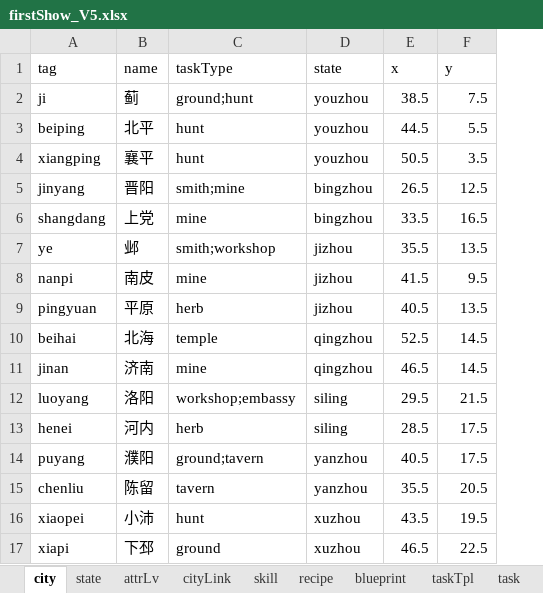
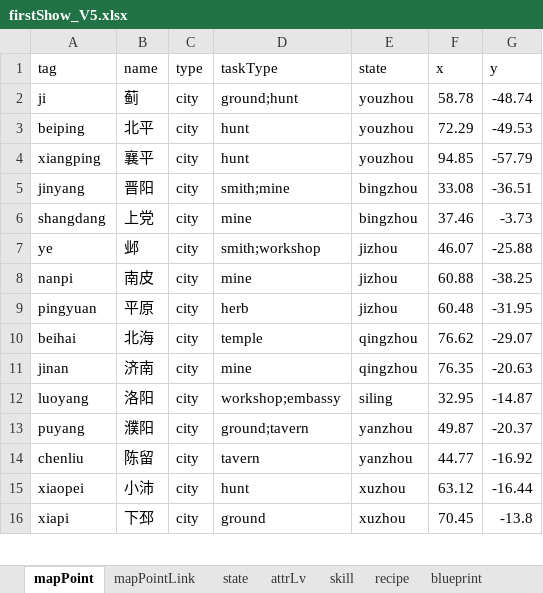
Before and after one commit to beyondsnk2/xianguang, an Excel workbook: config/firstShow_V5.xlsx, sheet mapPoint, drawn as a sheet; only a part is shown; values as stored, in another font and other column widths than the file's, no borders; removed rows and columns are numbered as before the commit, all else as after; the diff covers the shown part only; the diff names each change by its address in the sheet, - before the commit and + after, or states it on an @@ line.

```diff
--- a/config/firstShow_V5.xlsx (sheet mapPoint)
+++ b/config/firstShow_V5.xlsx (sheet mapPoint)
-sheet tab: city
+sheet tab: mapPoint
-sheet tab: cityLink
+sheet tab: mapPointLink
+column C (type), rows 2-16: all city
-F2 (x): 38.5
+F2 (x): 58.78
-G2 (y): 7.5
+G2 (y): -48.74
-F3 (x): 44.5
+F3 (x): 72.29
-G3 (y): 5.5
+G3 (y): -49.53
-F4 (x): 50.5
+F4 (x): 94.85
-G4 (y): 3.5
+G4 (y): -57.79
-F5 (x): 26.5
+F5 (x): 33.08
-G5 (y): 12.5
+G5 (y): -36.51
-F6 (x): 33.5
+F6 (x): 37.46
-G6 (y): 16.5
+G6 (y): -3.73
-F7 (x): 35.5
+F7 (x): 46.07
-G7 (y): 13.5
+G7 (y): -25.88
-F8 (x): 41.5
+F8 (x): 60.88
-G8 (y): 9.5
+G8 (y): -38.25
-F9 (x): 40.5
+F9 (x): 60.48
-G9 (y): 13.5
+G9 (y): -31.95
-F10 (x): 52.5
+F10 (x): 76.62
-G10 (y): 14.5
+G10 (y): -29.07
-F11 (x): 46.5
+F11 (x): 76.35
-G11 (y): 14.5
+G11 (y): -20.63
-F12 (x): 29.5
+F12 (x): 32.95
-G12 (y): 21.5
+G12 (y): -14.87
-row 13: henei | 河内 | herb | siling | 28.5 | 17.5
-F13 (x): 40.5
+F13 (x): 49.87
-G13 (y): 17.5
+G13 (y): -20.37
-F14 (x): 35.5
+F14 (x): 44.77
-G14 (y): 20.5
+G14 (y): -16.92
-F15 (x): 43.5
+F15 (x): 63.12
-G15 (y): 19.5
+G15 (y): -16.44
-F16 (x): 46.5
+F16 (x): 70.45
-G16 (y): 22.5
+G16 (y): -13.8
```
Also changed, not shown: 51 edited cells elsewhere in this sheet, sheet config, 29 other files.
